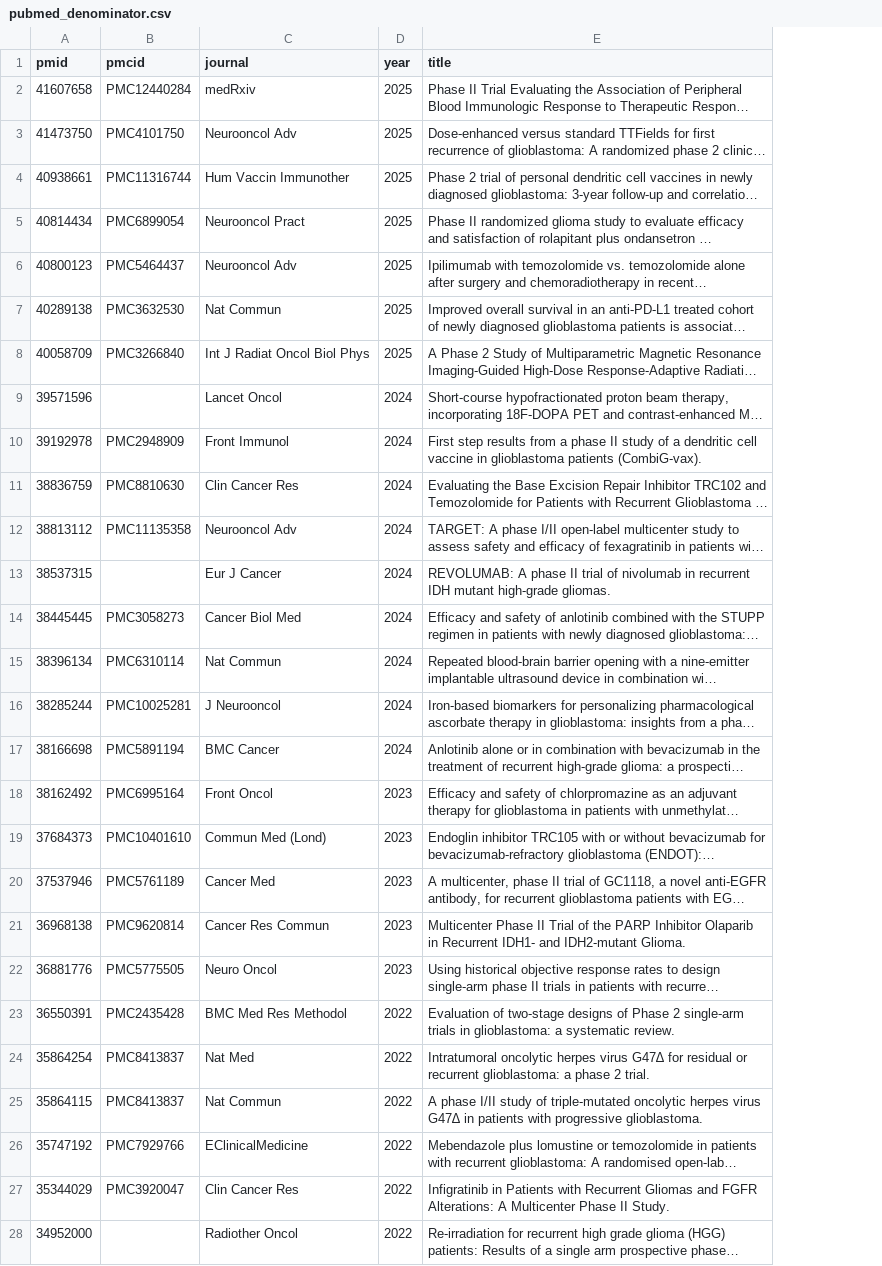
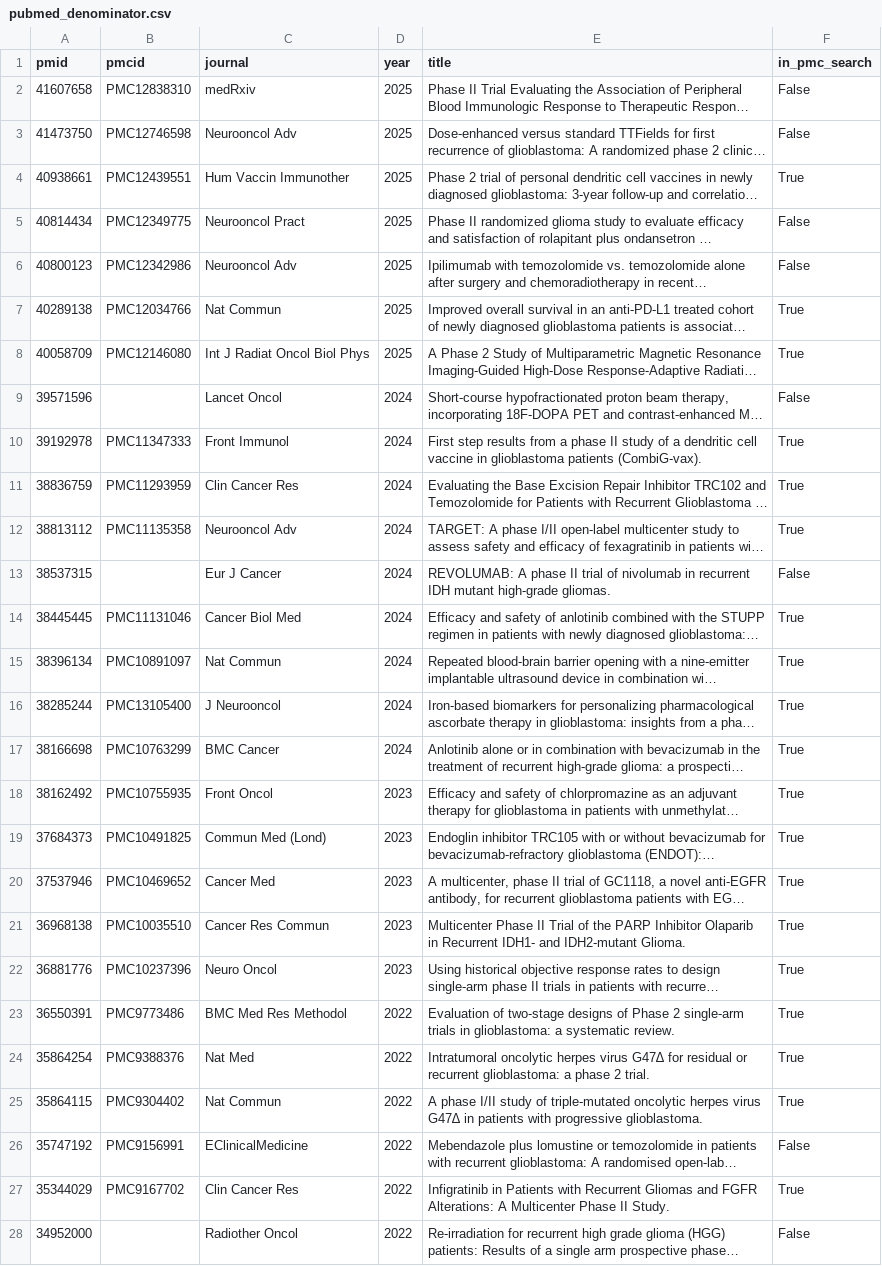
Before and after one commit to rnmcln/ae-discontinuation-censoring-gbm, a CSV file: review/pubmed_denominator.csv, drawn as a sheet; only a part is shown; long unchanged cells end in …; the diff covers the shown part only; the diff names each change by its address in the sheet, - before the commit and + after, or states it on an @@ line.

Commit message:
Extend review to PubMed records, figures and supplementary files
Add the PubMed title and abstract search as a second source (185 unique
records; 74 trials). Code items shown in figures, image-only tables and
supplementary files, record their verification type, and list the
supplementary-file status of every included report. Correct the PubMed
Central identifiers in pubmed_denominator.csv, which had been read from
article reference lists.

```diff
--- a/review/pubmed_denominator.csv
+++ b/review/pubmed_denominator.csv
+column F (in_pmc_search), rows 2-28: False | False | True | False | False | True | True | False | True | True | True | False | True | True | True | True | True | True | True | True | True | True | True | True | False | True | False
-B2 (pmcid): PMC12440284
+B2 (pmcid): PMC12838310
-B3 (pmcid): PMC4101750
+B3 (pmcid): PMC12746598
-B4 (pmcid): PMC11316744
+B4 (pmcid): PMC12439551
-B5 (pmcid): PMC6899054
+B5 (pmcid): PMC12349775
-B6 (pmcid): PMC5464437
+B6 (pmcid): PMC12342986
-B7 (pmcid): PMC3632530
+B7 (pmcid): PMC12034766
-B8 (pmcid): PMC3266840
+B8 (pmcid): PMC12146080
-B10 (pmcid): PMC2948909
+B10 (pmcid): PMC11347333
-B11 (pmcid): PMC8810630
+B11 (pmcid): PMC11293959
-B14 (pmcid): PMC3058273
+B14 (pmcid): PMC11131046
-B15 (pmcid): PMC6310114
+B15 (pmcid): PMC10891097
-B16 (pmcid): PMC10025281
+B16 (pmcid): PMC13105400
-B17 (pmcid): PMC5891194
+B17 (pmcid): PMC10763299
-B18 (pmcid): PMC6995164
+B18 (pmcid): PMC10755935
-B19 (pmcid): PMC10401610
+B19 (pmcid): PMC10491825
-B20 (pmcid): PMC5761189
+B20 (pmcid): PMC10469652
-B21 (pmcid): PMC9620814
+B21 (pmcid): PMC10035510
-B22 (pmcid): PMC5775505
+B22 (pmcid): PMC10237396
-B23 (pmcid): PMC2435428
+B23 (pmcid): PMC9773486
-B24 (pmcid): PMC8413837
+B24 (pmcid): PMC9388376
-B25 (pmcid): PMC8413837
+B25 (pmcid): PMC9304402
-B26 (pmcid): PMC7929766
+B26 (pmcid): PMC9156991
-B27 (pmcid): PMC3920047
+B27 (pmcid): PMC9167702
```
Also changed, not shown: 24 edited cells elsewhere in this file, review/coding_manual.csv, review/review_summary.csv, 11 other files.
